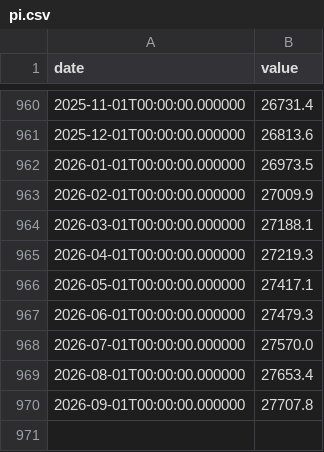
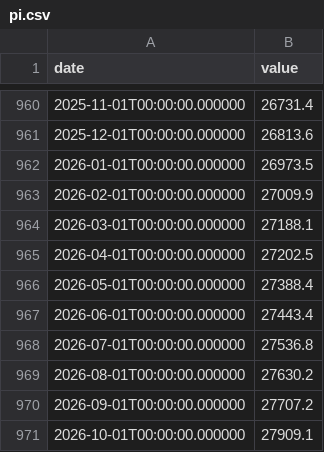
Before and after one commit to fartbagxp/economics, a CSV file: data/raw/pi.csv, drawn as a sheet; only a part is shown, gaps mark what is left out.

```diff
--- a/data/raw/pi.csv
+++ b/data/raw/pi.csv
@@ -964,7 +964,8 @@ date,value
 2026-03-01T00:00:00.000000,27188.1
-2026-04-01T00:00:00.000000,27219.3
-2026-05-01T00:00:00.000000,27417.1
-2026-06-01T00:00:00.000000,27479.3
-2026-07-01T00:00:00.000000,27570.0
-2026-08-01T00:00:00.000000,27653.4
-2026-09-01T00:00:00.000000,27707.8
+2026-04-01T00:00:00.000000,27202.5
+2026-05-01T00:00:00.000000,27388.4
+2026-06-01T00:00:00.000000,27443.4
+2026-07-01T00:00:00.000000,27536.8
+2026-08-01T00:00:00.000000,27630.2
+2026-09-01T00:00:00.000000,27707.2
+2026-10-01T00:00:00.000000,27909.1
```
Also changed, not shown: data/raw/dspi.csv, data/raw/pce.csv, 14 other files.
